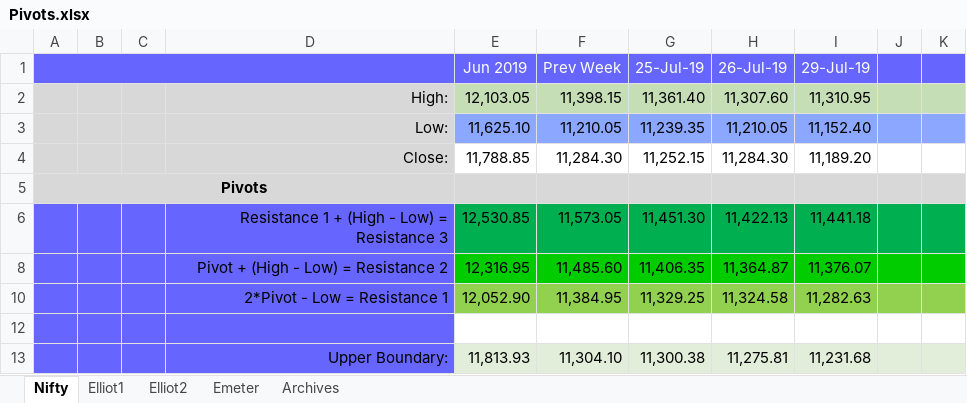
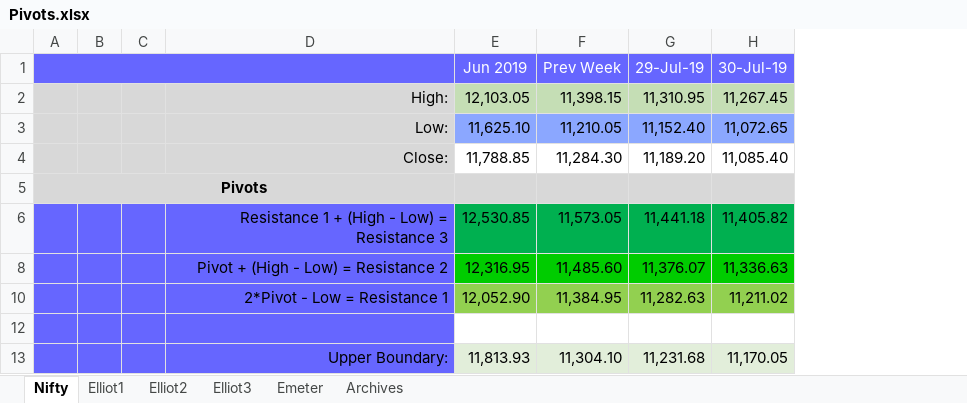
Before and after one commit to anbumaran/stocks, an Excel workbook: Pivots.xlsx, sheet Nifty, drawn as a sheet; only a part is shown; values as stored, in another font and other column widths than the file's, no borders; removed rows and columns are numbered as before the commit, all else as after; the diff names each change by its address in the sheet, - before the commit and + after, or states it on an @@ line.

```diff
--- a/Pivots.xlsx (sheet Nifty)
+++ b/Pivots.xlsx (sheet Nifty)
+sheet tab: Elliot3
-column G (25-Jul-19), rows 2-13: 11,361.40 | 11,239.35 | 11,252.15 |  | 11,451.30 | 11,406.35 | 11,329.25 |  | 11,300.38
-column H (26-Jul-19), rows 2-13: 11,307.60 | 11,210.05 | 11,284.30 |  | 11,422.13 | 11,364.87 | 11,324.58 |  | 11,275.81
-column J, empty
-column K, empty
+column H (30-Jul-19), rows 2-13: 11,267.45 | 11,072.65 | 11,085.40 |  | 11,405.82 | 11,336.63 | 11,211.02 |  | 11,170.05
```
Also changed, not shown: sheet Elliot2, formulas that keep their value, hidden cells.
